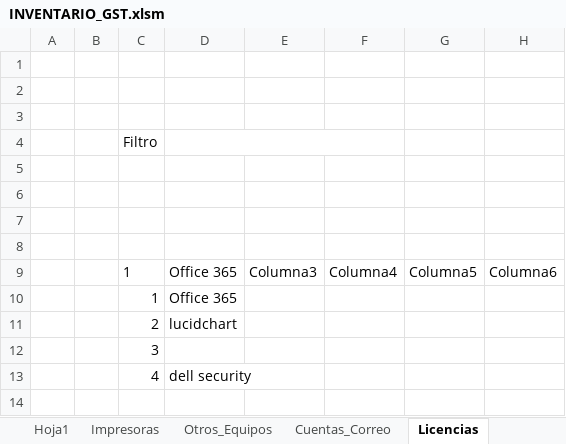
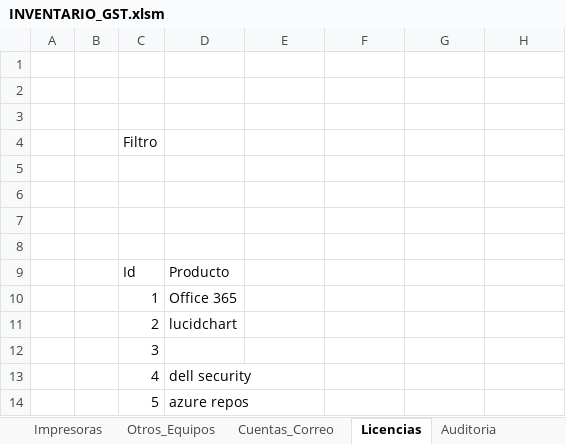
Before and after one commit to llanos1205/Sofia_Inv, an Excel workbook: INVENTARIO_GST.xlsm, sheet Licencias, drawn as a sheet; values as stored, in another font and other column widths than the file's, no borders; charts and pictures and table styles not drawn; removed rows and columns are numbered as before the commit, all else as after; the diff names each change by its address in the sheet, - before the commit and + after, or states it on an @@ line.

```diff
--- a/INVENTARIO_GST.xlsm (sheet Licencias)
+++ b/INVENTARIO_GST.xlsm (sheet Licencias)
-sheet tab: Hoja1
-D4:F4 merged
-row 9:  |  | 1 | Office 365 | Columna3 | Columna4 | Columna5 | Columna6
+row 9:  |  | Id | Producto
+row 14:  |  | 5 | azure repos
```
Also changed, not shown: sheet Ordenadores, other sheet tabs, charts or pictures, 2 other files.
